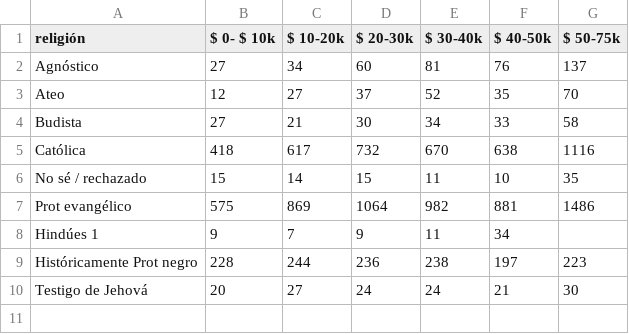
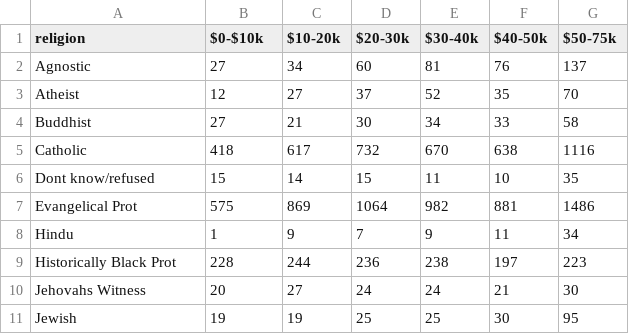
Before and after one commit to juan-123456/tareas1, a CSV file: tarea1.csv, drawn as a sheet.

Commit message:
Update tarea1.csv

```diff
--- a/tarea1.csv
+++ b/tarea1.csv
@@ -1,10 +1,11 @@
-religión , $ 0- $ 10k, $ 10-20k, $ 20-30k, $ 30-40k, $ 40-50k, $ 50-75k
-Agnóstico , 27,34,60,81,76,137
-Ateo , 12,27,37,52,35,70
-Budista , 27,21,30,34,33,58
-Católica , 418,617,732,670,638,1116
-No sé / rechazado, 15,14,15,11,10,35
-Prot evangélico , 575,869,1064,982,881,1486
-Hindúes 1,9,7,9,11,34
-Históricamente Prot negro , 228,244,236,238,197,223
-Testigo de Jehová , 20,27,24,24,21,30
+religion,$0-$10k,$10-20k,$20-30k,$30-40k,$40-50k,$50-75k
+Agnostic,27,34,60,81,76,137
+Atheist,12,27,37,52,35,70
+Buddhist,27,21,30,34,33,58
+Catholic,418,617,732,670,638,1116
+Dont know/refused,15,14,15,11,10,35
+Evangelical Prot,575,869,1064,982,881,1486
+Hindu,1,9,7,9,11,34
+Historically Black Prot,228,244,236,238,197,223
+Jehovahs Witness,20,27,24,24,21,30
+Jewish,19,19,25,25,30,95
```
